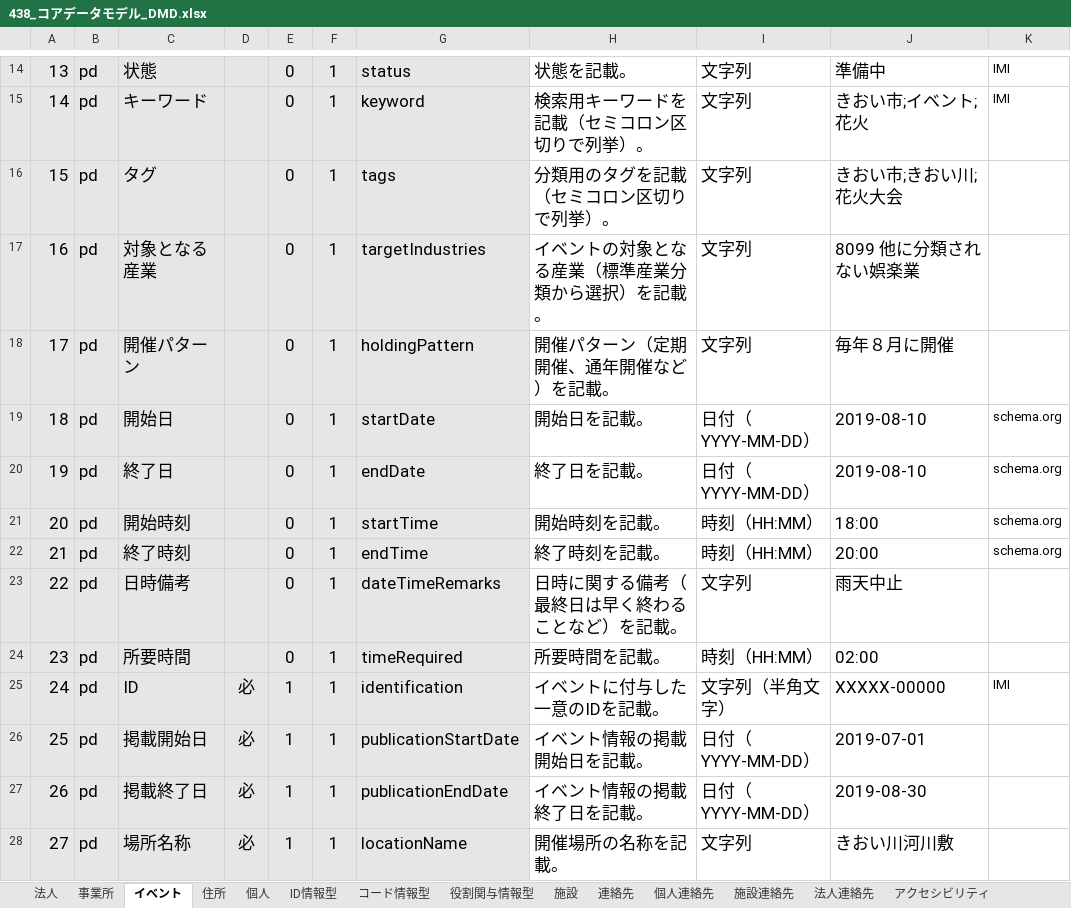
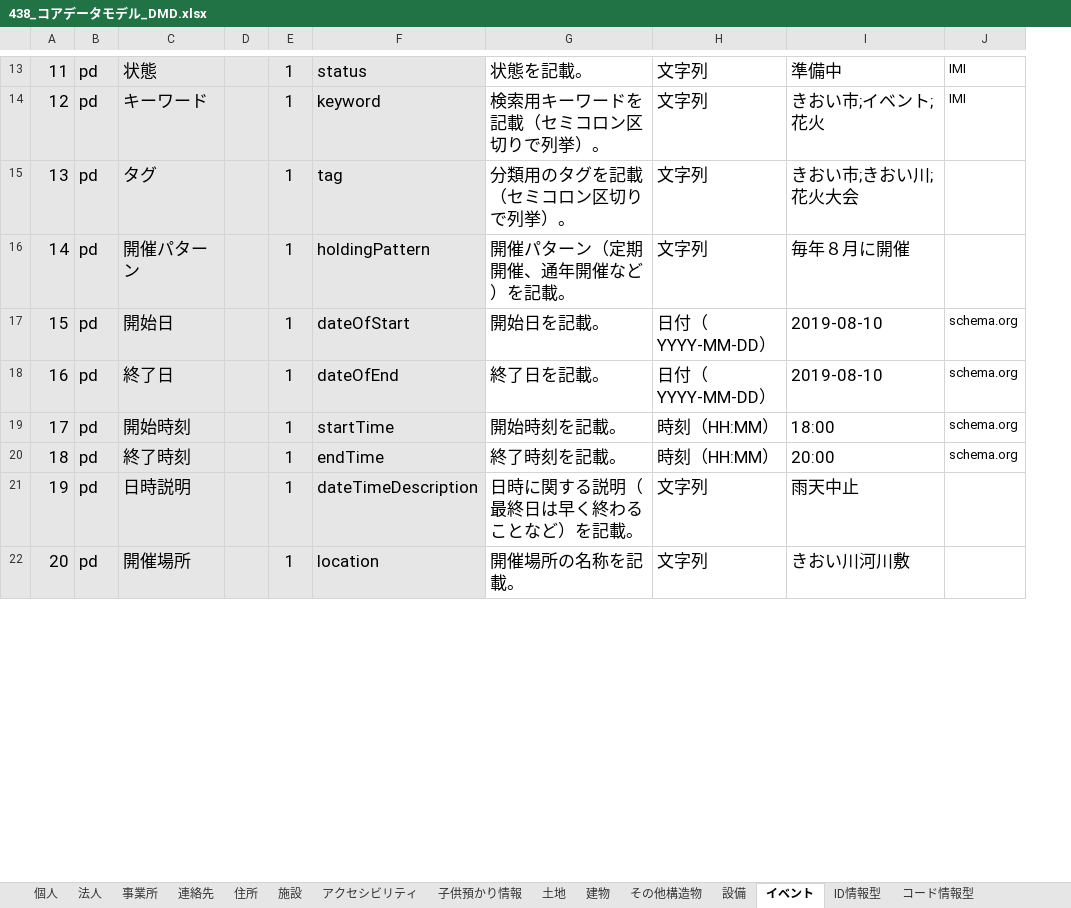
Before and after one commit to JDA-DM/GIF, an Excel workbook: 430_コアデータモデル/438_コアデータモデル_DMD.xlsx, sheet イベント, drawn as a sheet; only a part is shown, gaps mark what is left out; values as stored, in another font and other column widths than the file's, no borders; conditional formats not drawn; removed rows and columns are numbered as before the commit, all else as after; the diff covers the shown part only; the diff names each change by its address in the sheet, - before the commit and + after, or states it on an @@ line.

```diff
--- a/430_コアデータモデル/438_コアデータモデル_DMD.xlsx (sheet イベント)
+++ b/430_コアデータモデル/438_コアデータモデル_DMD.xlsx (sheet イベント)
-sheet tab: 個人連絡先
-sheet tab: 施設連絡先
-sheet tab: 法人連絡先
+sheet tab: 子供預かり情報
+sheet tab: その他構造物
@@ sheet tab order changed: 個人 | 法人 | 事業所 | 連絡先 | 住所 | 施設 | アクセシビリティ | 子供預かり情報 | 土地 | 建物 | その他構造物 | 設備 | イベント | ID情報型 | コード情報型 @@
-column E, rows 14-16: all 0; rows 18-23: all 0; row 28: 1
@@ column A renumbered between rows 4 and 65 @@
-F15: tags
+F15: tag
-row 17: 16 | pd | 対象となる産業 |  | 0 | 1 | targetIndustries | イベントの対象となる産業（標準産業分類から選択）を記載。 | 文字列 | 8099 他に分類されない娯楽業
-F17: startDate
+F17: dateOfStart
-F18: endDate
+F18: dateOfEnd
-C21: 日時備考
+C21: 日時説明
-F21: dateTimeRemarks
+F21: dateTimeDescription
-G21: 日時に関する備考（最終日は早く終わることなど）を記載。
+G21: 日時に関する説明（最終日は早く終わることなど）を記載。
-row 24: 23 | pd | 所要時間 |  | 0 | 1 | timeRequired | 所要時間を記載。 | 時刻（HH:MM） | 02:00
-row 25: 24 | pd | ID | 必 | 1 | 1 | identification | イベントに付与した一意のIDを記載。 | 文字列（半角文字） | XXXXX-00000 | IMI
-row 26: 25 | pd | 掲載開始日 | 必 | 1 | 1 | publicationStartDate | イベント情報の掲載開始日を記載。 | 日付（YYYY-MM-DD） | 2019-07-01
-row 27: 26 | pd | 掲載終了日 | 必 | 1 | 1 | publicationEndDate | イベント情報の掲載終了日を記載。 | 日付（YYYY-MM-DD） | 2019-08-30
-C22: 場所名称
+C22: 開催場所
-D22: 必
+D22: (empty)
-F22: locationName
+F22: location
```
Also changed, not shown: 21 added rows, 10 removed rows, 1 moved row and 45 edited cells elsewhere in this sheet, sheet 個人, sheet 施設, sheet 住所, sheet 法人, sheet 建物, sheet アクセシビリティ, 7 more sheets, other sheet tabs, charts or pictures.
